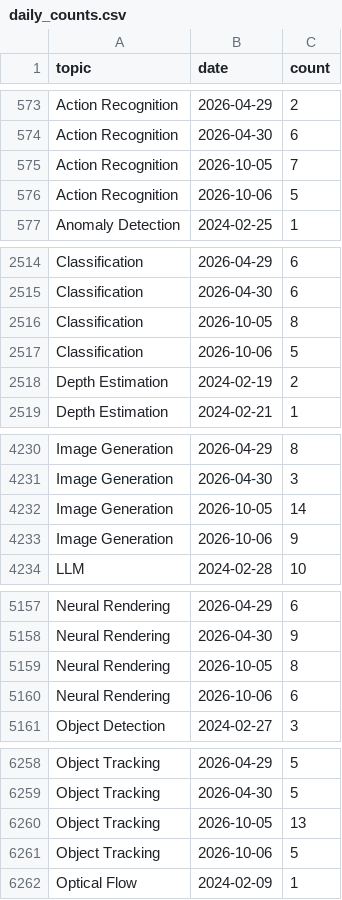
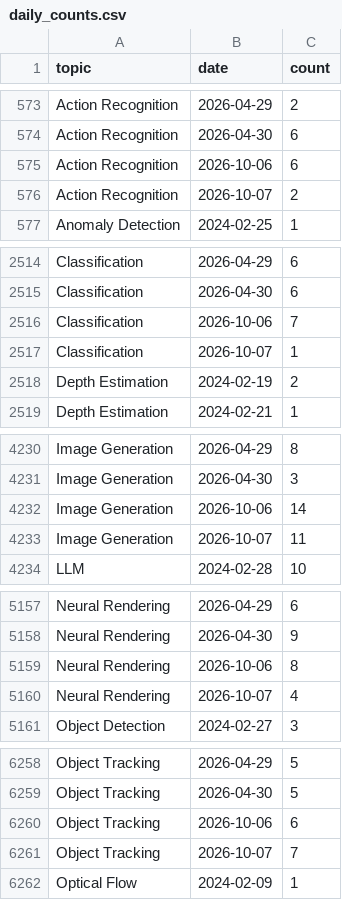
Before and after one commit to a541203686/paper-list, a CSV file: docs/analytics/data/daily_counts.csv, drawn as a sheet; only a part is shown, gaps mark what is left out; the diff covers the shown part only.

```diff
--- a/docs/analytics/data/daily_counts.csv
+++ b/docs/analytics/data/daily_counts.csv
@@ -574,4 +574,4 @@ Action Recognition,2026-04-29,2
 Action Recognition,2026-04-30,6
-Action Recognition,2026-10-05,7
-Action Recognition,2026-10-06,5
+Action Recognition,2026-10-06,6
+Action Recognition,2026-10-07,2
 Anomaly Detection,2024-02-25,1
@@ -2515,4 +2515,4 @@ Classification,2026-04-29,6
 Classification,2026-04-30,6
-Classification,2026-10-05,8
-Classification,2026-10-06,5
+Classification,2026-10-06,7
+Classification,2026-10-07,1
 Depth Estimation,2024-02-19,2
@@ -4231,4 +4231,4 @@ Image Generation,2026-04-29,8
 Image Generation,2026-04-30,3
-Image Generation,2026-10-05,14
-Image Generation,2026-10-06,9
+Image Generation,2026-10-06,14
+Image Generation,2026-10-07,11
 LLM,2024-02-28,10
@@ -5158,4 +5158,4 @@ Neural Rendering,2026-04-29,6
 Neural Rendering,2026-04-30,9
-Neural Rendering,2026-10-05,8
-Neural Rendering,2026-10-06,6
+Neural Rendering,2026-10-06,8
+Neural Rendering,2026-10-07,4
 Object Detection,2024-02-27,3
@@ -6259,4 +6259,4 @@ Object Tracking,2026-04-29,5
 Object Tracking,2026-04-30,5
-Object Tracking,2026-10-05,13
-Object Tracking,2026-10-06,5
+Object Tracking,2026-10-06,6
+Object Tracking,2026-10-07,7
 Optical Flow,2024-02-09,1
```
Also changed, not shown: 6 added rows, 5 removed rows and 3 edited cells elsewhere in this file, docs/analytics/data/code_coverage_daily.csv, docs/analytics/data/code_coverage_monthly.csv, 54 other files.
